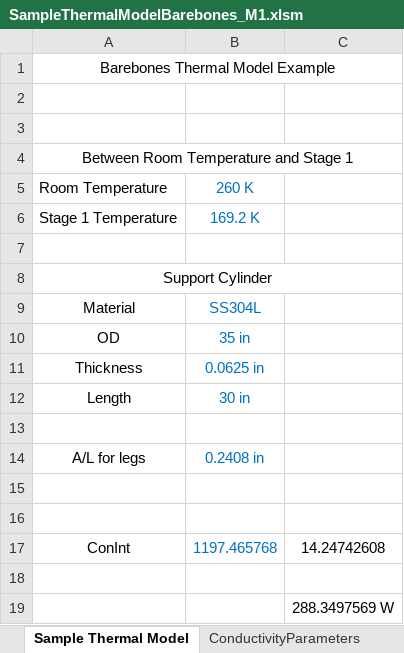
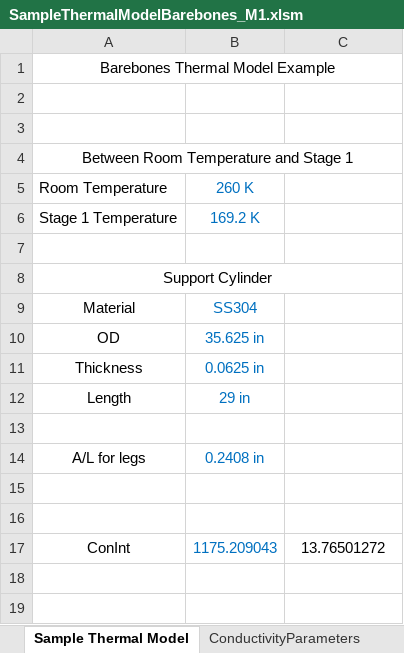
Before and after one commit to CMB-S4/Cryogenic_Material_Properties, an Excel workbook: analysis_tools/Excel Thermal Models/SampleThermalModelBarebones_M1.xlsm, sheet Sample Thermal Model, drawn as a sheet; values as stored, in another font and other column widths than the file's, no borders; the diff names each change by its address in the sheet, - before the commit and + after, or states it on an @@ line.

```diff
--- a/analysis_tools/Excel Thermal Models/SampleThermalModelBarebones_M1.xlsm (sheet Sample Thermal Model)
+++ b/analysis_tools/Excel Thermal Models/SampleThermalModelBarebones_M1.xlsm (sheet Sample Thermal Model)
-B9: SS304L
+B9: SS304
-B10: 35 in
+B10: 35.625 in
-B12: 30 in
+B12: 29 in
-B17: 1197.465768
+B17: 1175.209043
-C17: 14.24742608
+C17: 13.76501272
-row 18: (empty)
-row 19:  |  | 288.3497569 W
```
Also changed, not shown: sheet ConductivityParameters, 5 other files.
